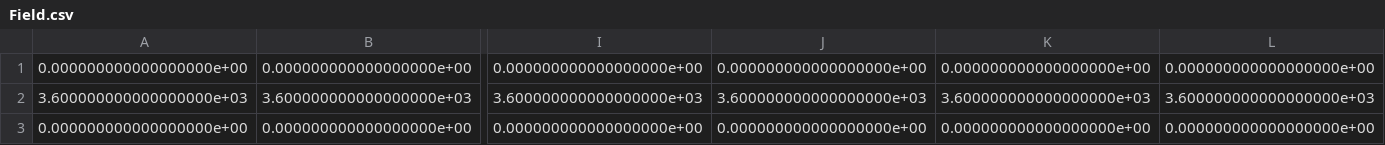
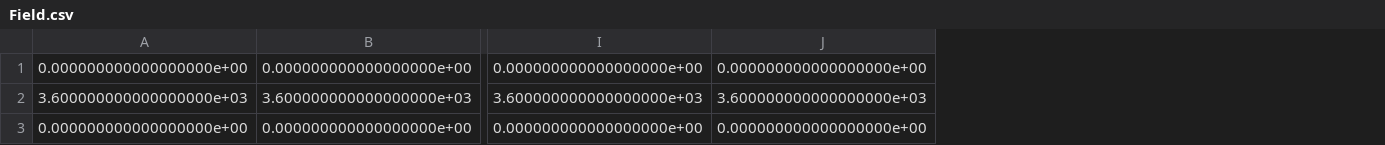
Before and after one commit to wangyize0125/LOHES, a CSV file: debug_case/record_array/Field.csv, drawn as a sheet; only a part is shown, gaps mark what is left out; the diff names each change by its address in the sheet, - before the commit and + after, or states it on an @@ line.

Commit message:
Add plot wind field of wind turbines

```diff
--- a/debug_case/record_array/Field.csv
+++ b/debug_case/record_array/Field.csv
-column K, rows 1-3: 0.000000000000000000e+00 | 3.600000000000000000e+03 | 0.000000000000000000e+00
-column L, rows 1-3: 0.000000000000000000e+00 | 3.600000000000000000e+03 | 0.000000000000000000e+00
```
Also changed, not shown: 11 other files.
